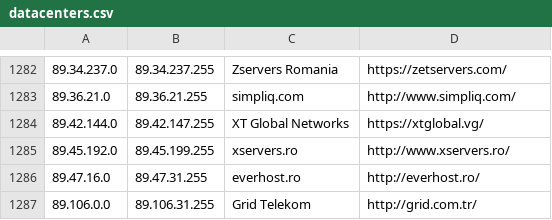
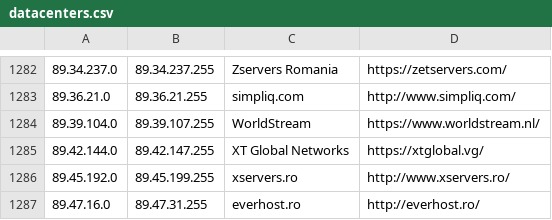
Before and after one commit to client9/ipcat, a CSV file: datacenters.csv, drawn as a sheet; only a part is shown, gaps mark what is left out; the shorter side is filled out with more unchanged rows; the diff names each change by its address in the sheet, - before the commit and + after, or states it on an @@ line.

Commit message:
WorldStream, NL

```diff
--- a/datacenters.csv
+++ b/datacenters.csv
+row 1284: 89.39.104.0 | 89.39.107.255 | WorldStream | https://www.worldstream.nl/
```
